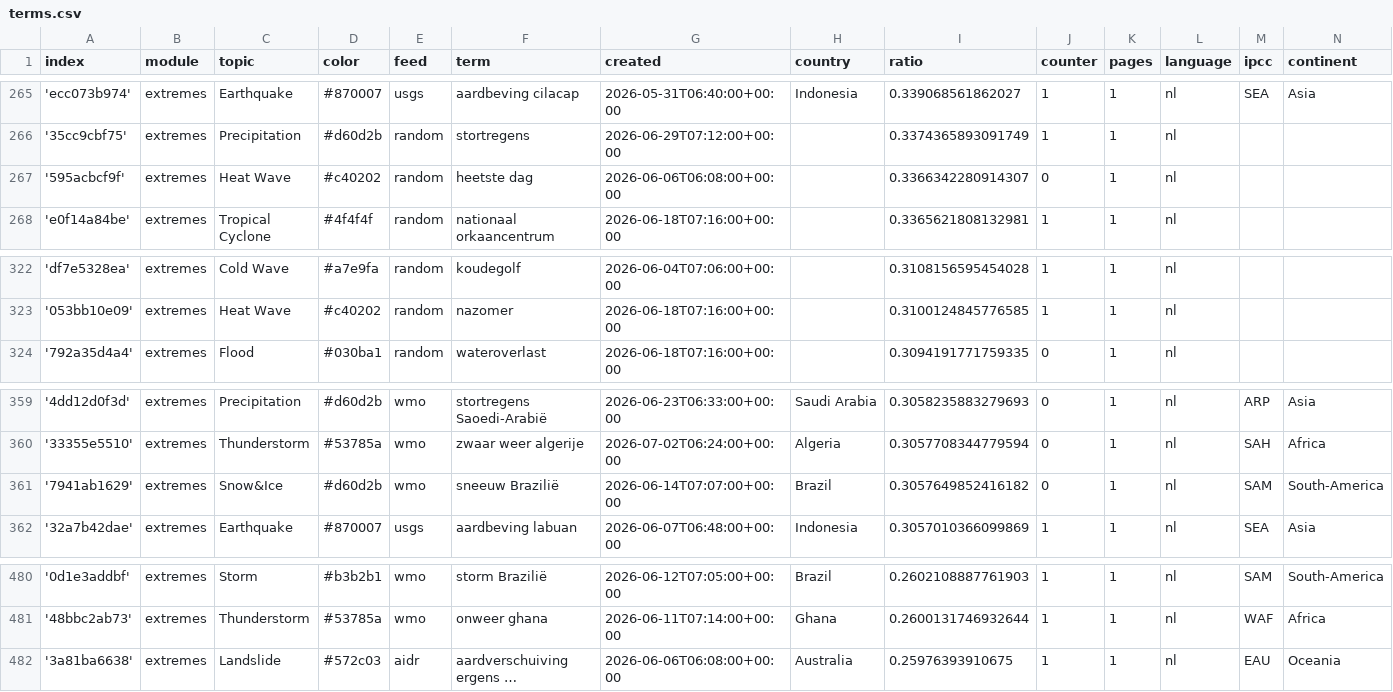
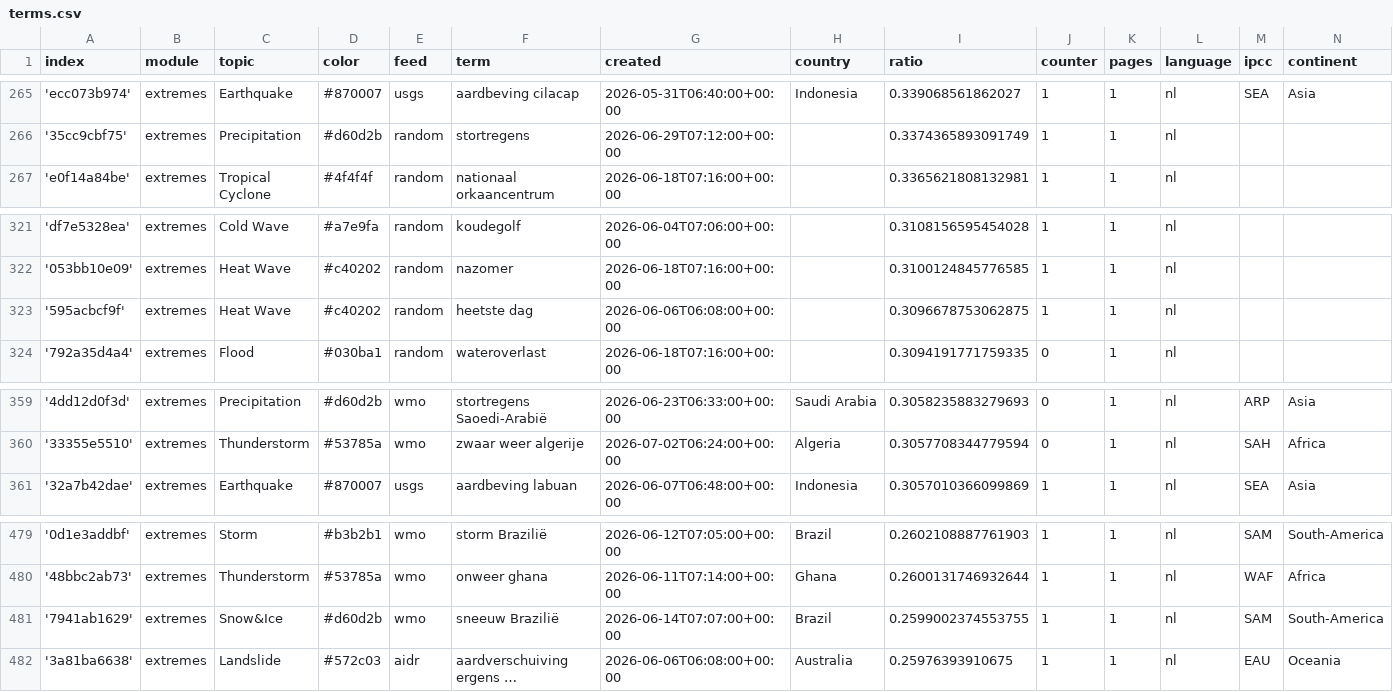
Before and after one commit to MarcoL95-News25/netherlandExtremes, a CSV file: terms.csv, drawn as a sheet; only a part is shown, gaps mark what is left out; long unchanged cells end in …; removed rows and columns are numbered as before the commit, all else as after; the diff names each change by its address in the sheet, - before the commit and + after, or states it on an @@ line.

```diff
--- a/terms.csv
+++ b/terms.csv
-row 267: '595acbcf9f' | extremes | Heat Wave | #c40202 | random | heetste dag | 2026-06-06T06:08:00+00:00 |  | 0.3366342280914307 | 0 | 1 | nl
+row 323: '595acbcf9f' | extremes | Heat Wave | #c40202 | random | heetste dag | 2026-06-06T06:08:00+00:00 |  | 0.3096678753062875 | 1 | 1 | nl
-row 361: '7941ab1629' | extremes | Snow&Ice | #d60d2b | wmo | sneeuw Brazilië | 2026-06-14T07:07:00+00:00 | Brazil | 0.3057649852416182 | 0 | 1 | nl | SAM | South-America
+row 481: '7941ab1629' | extremes | Snow&Ice | #d60d2b | wmo | sneeuw Brazilië | 2026-06-14T07:07:00+00:00 | Brazil | 0.2599002374553755 | 1 | 1 | nl | SAM | South-America
```
Also changed, not shown: 1 other file.
